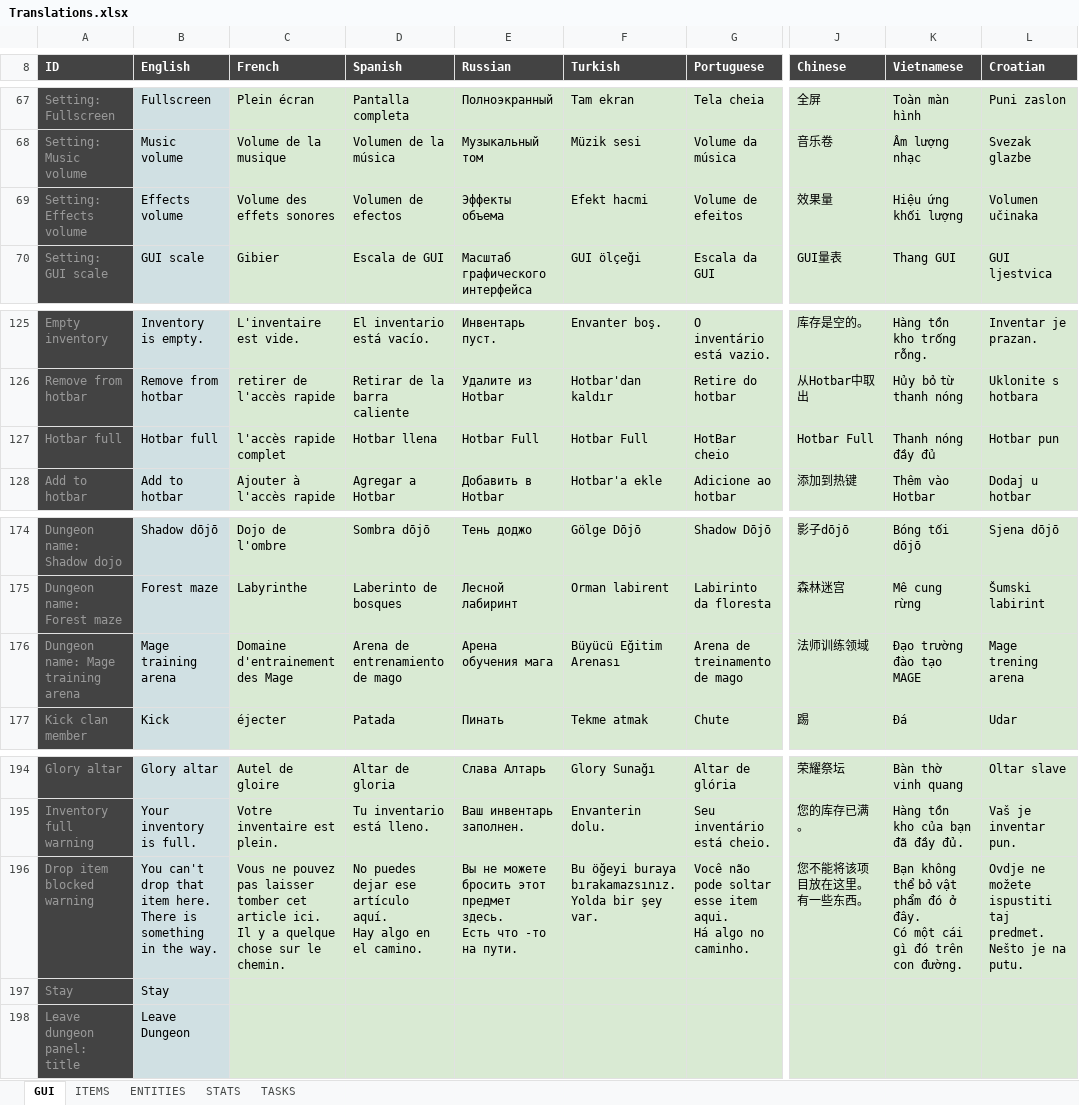
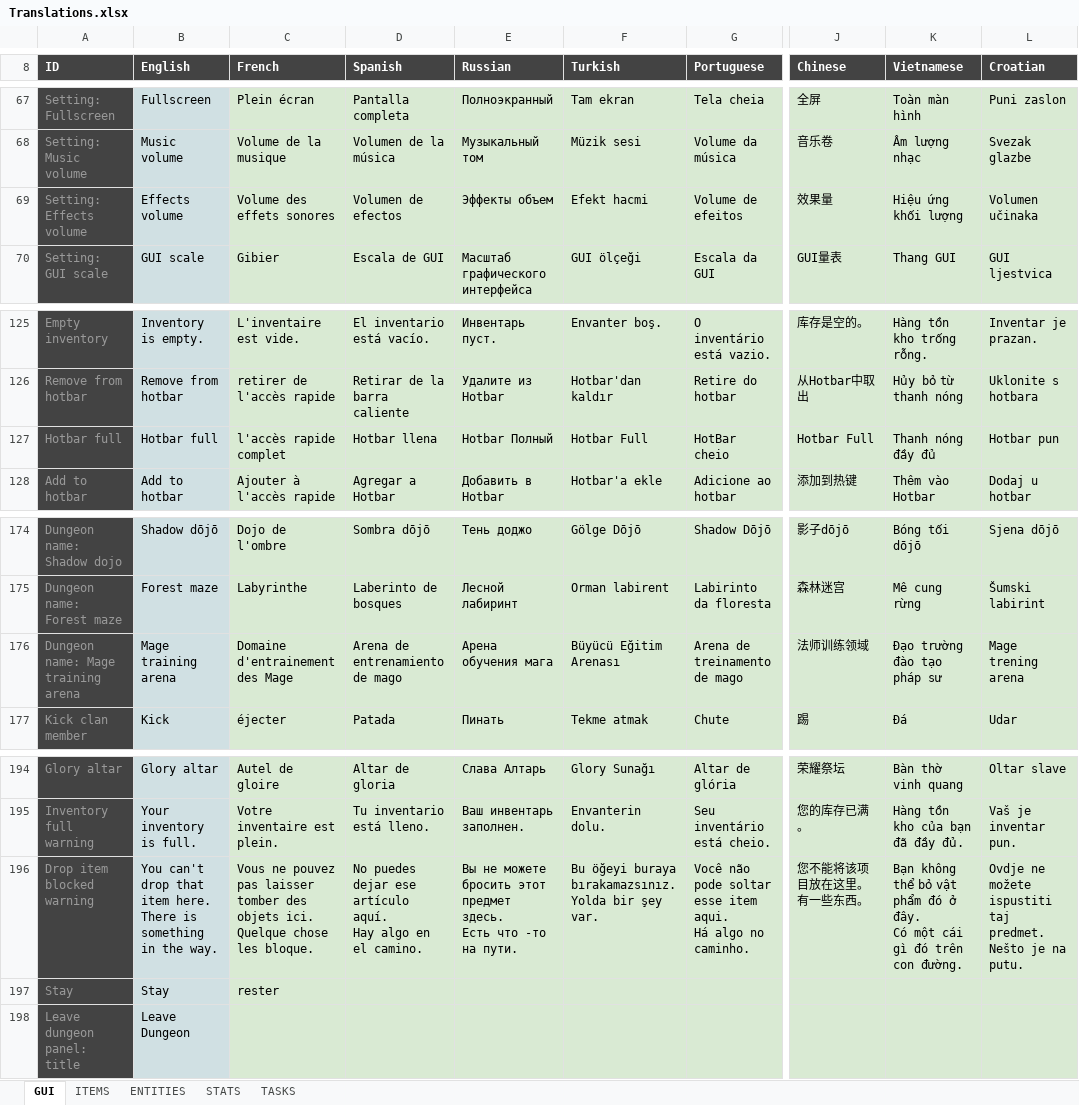
Before and after one commit to Arcanorum/rogueworld, an Excel workbook: shared/configs/src/Translations.xlsx, sheet GUI, drawn as a sheet; only a part is shown, gaps mark what is left out; values as stored, in another font and other column widths than the file's, no borders; charts and pictures not drawn; ↵ is a line break in a cell; the diff names each change by its address in the sheet, - before the commit and + after, or states it on an @@ line.

```diff
--- a/shared/configs/src/Translations.xlsx (sheet GUI)
+++ b/shared/configs/src/Translations.xlsx (sheet GUI)
-E69 (Russian): Эффекты объема
+E69 (Russian): Эффекты объем
-E127 (Russian): Hotbar Full
+E127 (Russian): Hotbar Полный
-K176 (Vietnamese): Đạo trường đào tạo MAGE
+K176 (Vietnamese): Đạo trường đào tạo pháp sư
-C196 (French): …laisser tomber cet article ici. ↵ Il y a quelque chose sur le chemin.
+C196 (French): …laisser tomber des objets ici. ↵ Quelque chose les bloque.
-C197 (French): (empty)
+C197 (French): rester
```
Also changed, not shown: sheet ITEMS, sheet ENTITIES, formulas that keep their value, 1 other file.
